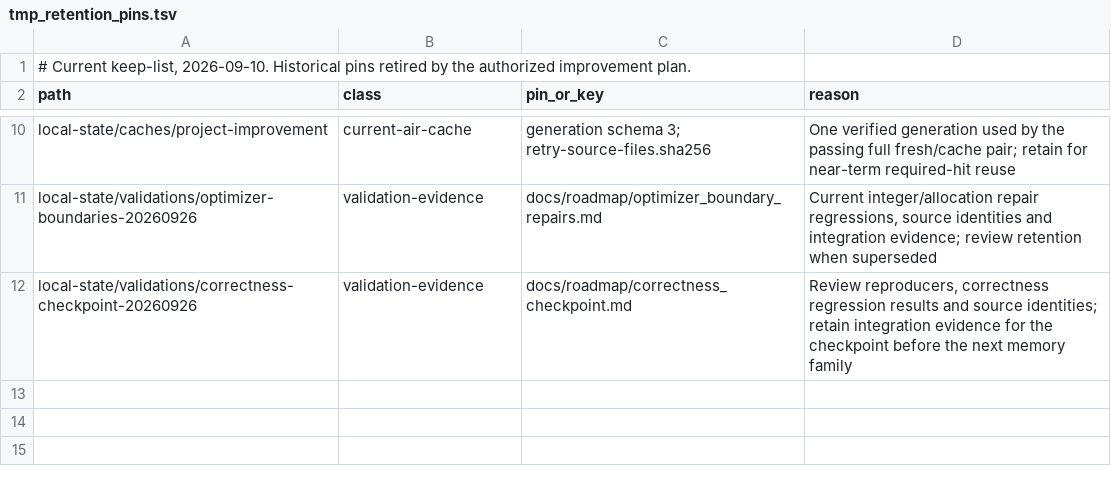
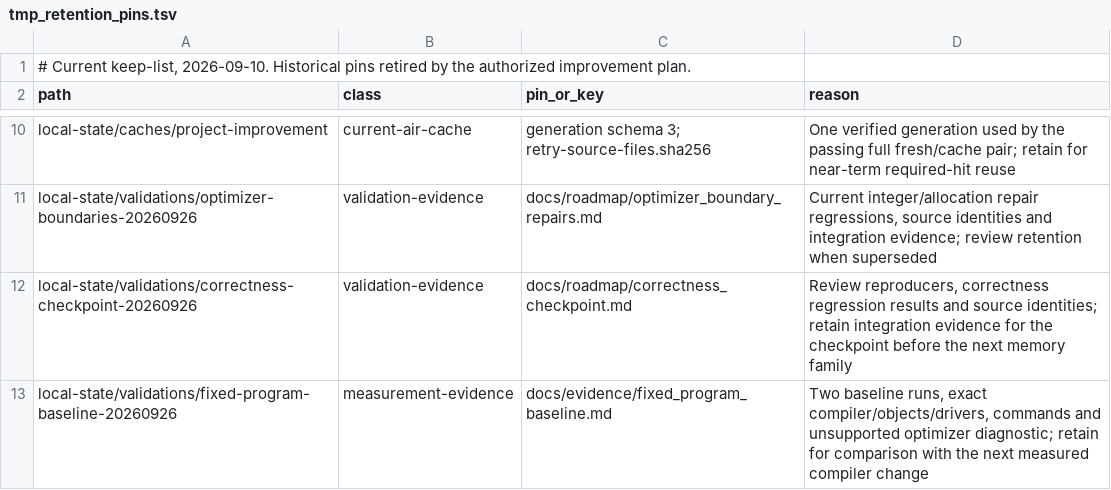
Before and after one commit to alogic0/z-llvm, a TSV file: docs/evidence/tmp_retention_pins.tsv, drawn as a sheet; only a part is shown, gaps mark what is left out.

Commit message:
Establish fixed-program performance baseline and close bounded refactor plan
Add a frozen five-workload measurement runner and ReleaseFast runtime drivers. Record two runs across direct, release-o3 and LLVM routes, with semantic checks, composed ownership, compile timings, runtime samples and object sizes.

Validate 14 supported pairs and retain the loop-memory release-o3 TypeMismatch rejection explicitly. Reuse matching correctness-checkpoint evidence, reconcile status documents and select ssp.__memcpy_chk as the next capability investigation.

```diff
--- a/docs/evidence/tmp_retention_pins.tsv
+++ b/docs/evidence/tmp_retention_pins.tsv
@@ -12 +12,2 @@ local-state/validations/optimizer-boundaries-20260926	validation-evidence	docs/r
 local-state/validations/correctness-checkpoint-20260926	validation-evidence	docs/roadmap/correctness_checkpoint.md	Review reproducers, correctness regression results and source identities; retain integration evidence for the checkpoint before the next memory family
+local-state/validations/fixed-program-baseline-20260926	measurement-evidence	docs/evidence/fixed_program_baseline.md	Two baseline runs, exact compiler/objects/drivers, commands and unsupported optimizer diagnostic; retain for comparison with the next measured compiler change
```
Also changed, not shown: 15 other files.
